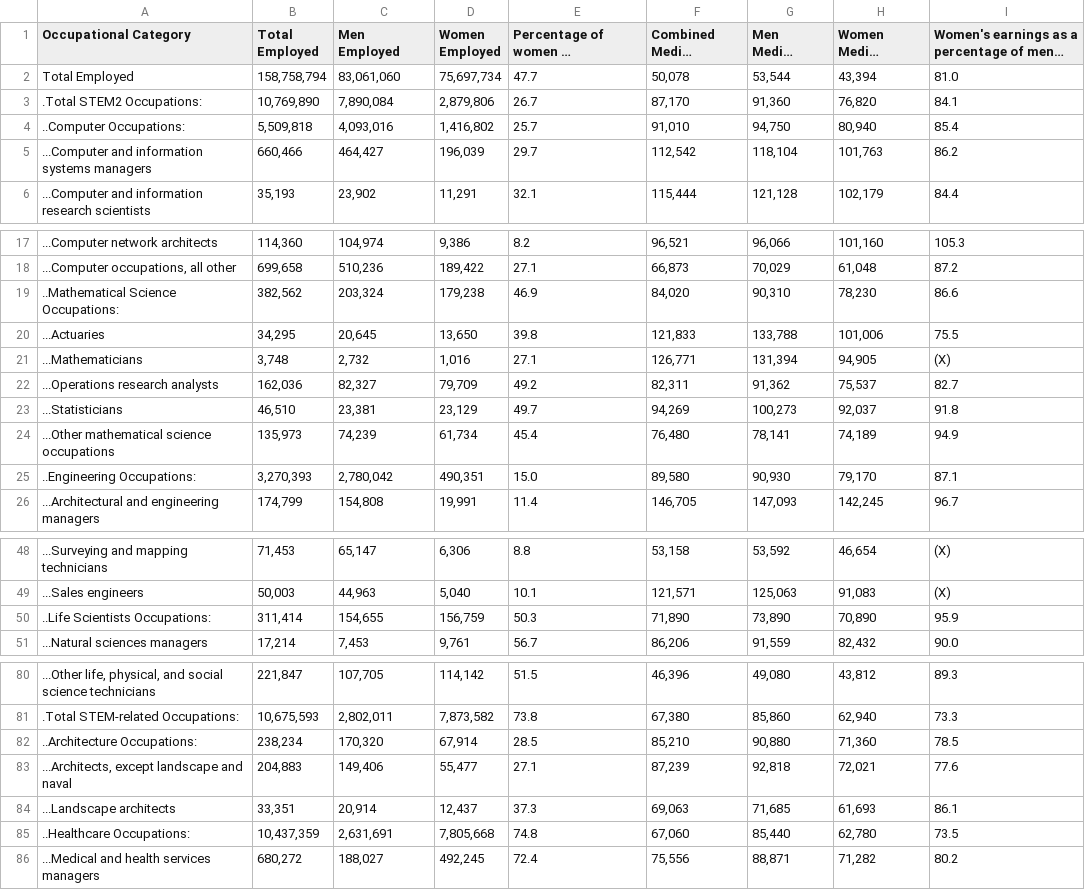
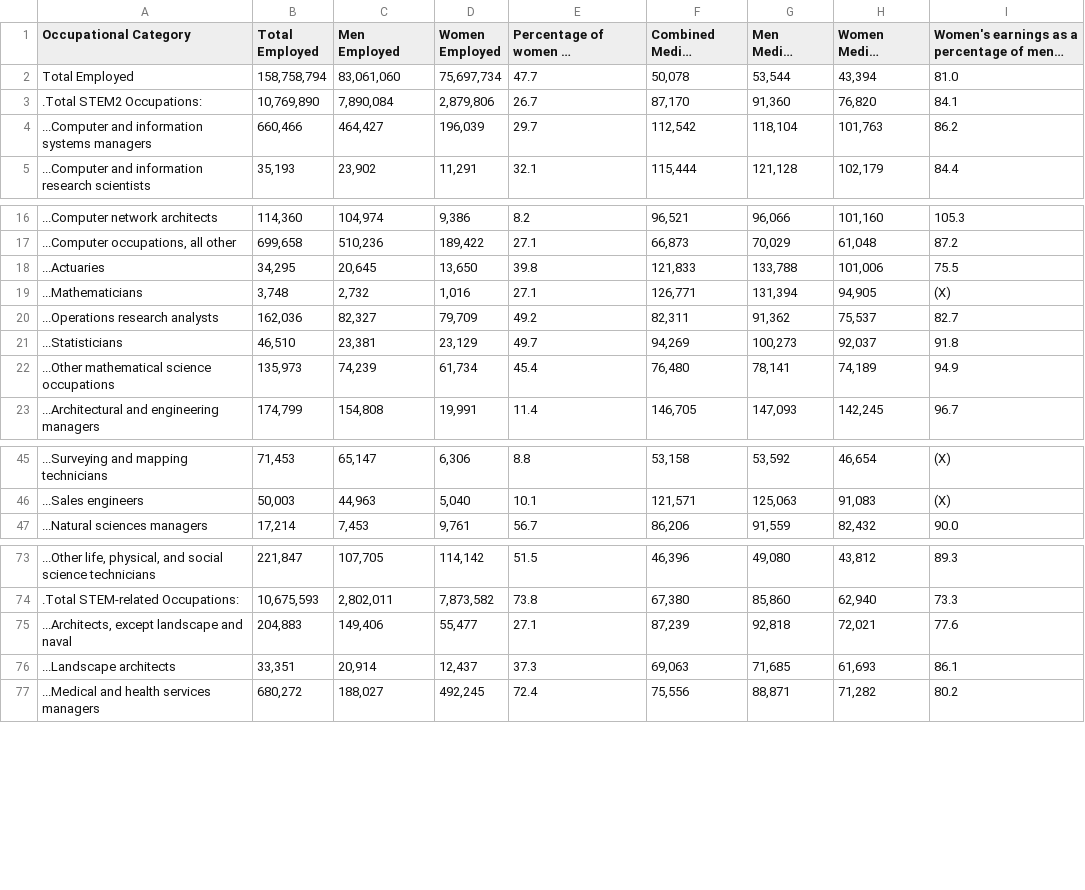
Before and after one commit to domteo95/data-viz-pp-project, a CSV file: wage-gap.csv, drawn as a sheet; only a part is shown, gaps mark what is left out; long unchanged cells end in …; the diff covers the shown part only.

Commit message:
add wage-gap dataset

```diff
--- a/wage-gap.csv
+++ b/wage-gap.csv
@@ -3,3 +3,2 @@ Total Employed,"158,758,794","83,061,060","75,697,734",47.7,"50,078","53,544","4
 .Total STEM2 Occupations:,"10,769,890","7,890,084","2,879,806",26.7,"87,170","91,360","76,820",84.1
-..Computer Occupations:,"5,509,818","4,093,016","1,416,802",25.7,"91,010","94,750","80,940",85.4
 ...Computer and information systems managers,"660,466","464,427","196,039",29.7,"112,542","118,104","101,763",86.2
@@ -18,3 +17,2 @@ Total Employed,"158,758,794","83,061,060","75,697,734",47.7,"50,078","53,544","4
 "...Computer occupations, all other","699,658","510,236","189,422",27.1,"66,873","70,029","61,048",87.2
-..Mathematical Science Occupations:,"382,562","203,324","179,238",46.9,"84,020","90,310","78,230",86.6
 ...Actuaries,"34,295","20,645","13,650",39.8,"121,833","133,788","101,006",75.5
@@ -24,3 +22,2 @@ Total Employed,"158,758,794","83,061,060","75,697,734",47.7,"50,078","53,544","4
 ...Other mathematical science occupations,"135,973","74,239","61,734",45.4,"76,480","78,141","74,189",94.9
-..Engineering Occupations:,"3,270,393","2,780,042","490,351",15.0,"89,580","90,930","79,170",87.1
 ...Architectural and engineering managers,"174,799","154,808","19,991",11.4,"146,705","147,093","142,245",96.7
@@ -49,3 +46,2 @@ Total Employed,"158,758,794","83,061,060","75,697,734",47.7,"50,078","53,544","4
 ...Sales engineers,"50,003","44,963","5,040",10.1,"121,571","125,063","91,083",(X)
-..Life Scientists Occupations:,"311,414","154,655","156,759",50.3,"71,890","73,890","70,890",95.9
 ...Natural sciences managers,"17,214","7,453","9,761",56.7,"86,206","91,559","82,432",90.0
@@ -81,6 +74,4 @@ Total Employed,"158,758,794","83,061,060","75,697,734",47.7,"50,078","53,544","4
 .Total STEM-related Occupations:,"10,675,593","2,802,011","7,873,582",73.8,"67,380","85,860","62,940",73.3
-..Architecture Occupations:,"238,234","170,320","67,914",28.5,"85,210","90,880","71,360",78.5
 "...Architects, except landscape and naval","204,883","149,406","55,477",27.1,"87,239","92,818","72,021",77.6
 ...Landscape architects,"33,351","20,914","12,437",37.3,"69,063","71,685","61,693",86.1
-..Healthcare Occupations:,"10,437,359","2,631,691","7,805,668",74.8,"67,060","85,440","62,780",73.5
 ...Medical and health services managers,"680,272","188,027","492,245",72.4,"75,556","88,871","71,282",80.2
```
Also changed, not shown: 3 removed rows elsewhere in this file.
